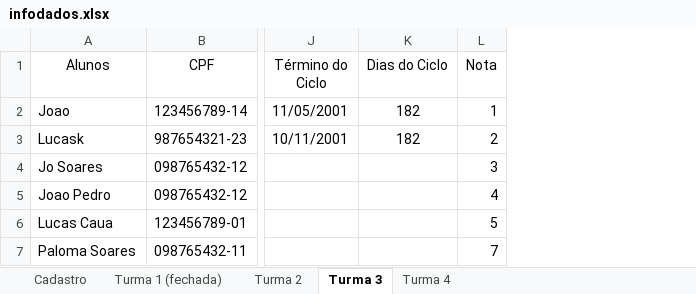
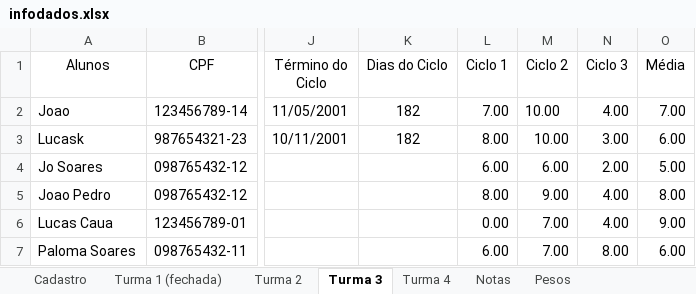
Before and after one commit to Porygon-Users/API-Porygon, an Excel workbook: database/infodados.xlsx, sheet Turma 3, drawn as a sheet; only a part is shown, gaps mark what is left out; values as stored, in another font and other column widths than the file's, no borders; removed rows and columns are numbered as before the commit, all else as after; the diff names each change by its address in the sheet, - before the commit and + after, or states it on an @@ line.

```diff
--- a/database/infodados.xlsx (sheet Turma 3)
+++ b/database/infodados.xlsx (sheet Turma 3)
+sheet tab: Notas
+sheet tab: Pesos
-column L (Nota), rows 2-7: 1 | 2 | 3 | 4 | 5 | 7
+column L (Ciclo 1), rows 2-7: 7.00 | 8.00 | 6.00 | 8.00 | 0.00 | 6.00
+column M (Ciclo 2), rows 2-7: 10.00 | 10.00 | 6.00 | 9.00 | 7.00 | 7.00
+column N (Ciclo 3), rows 2-7: 4.00 | 3.00 | 2.00 | 4.00 | 4.00 | 8.00
+column O (Média), rows 2-7: 7.00 | 6.00 | 5.00 | 8.00 | 9.00 | 6.00
```
Also changed, not shown: sheet Turma 2, sheet Turma 4, sheet Turma 1 (fechada), 2 other files.
